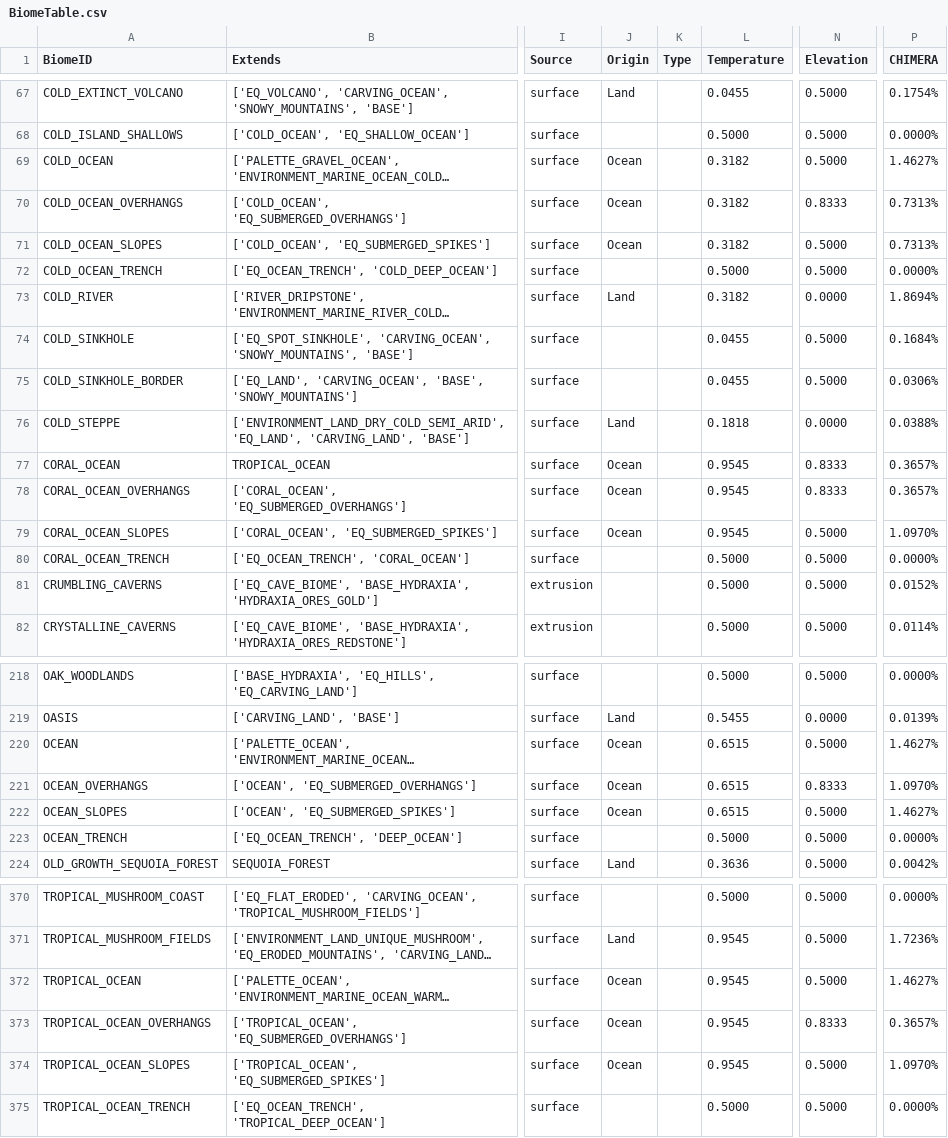
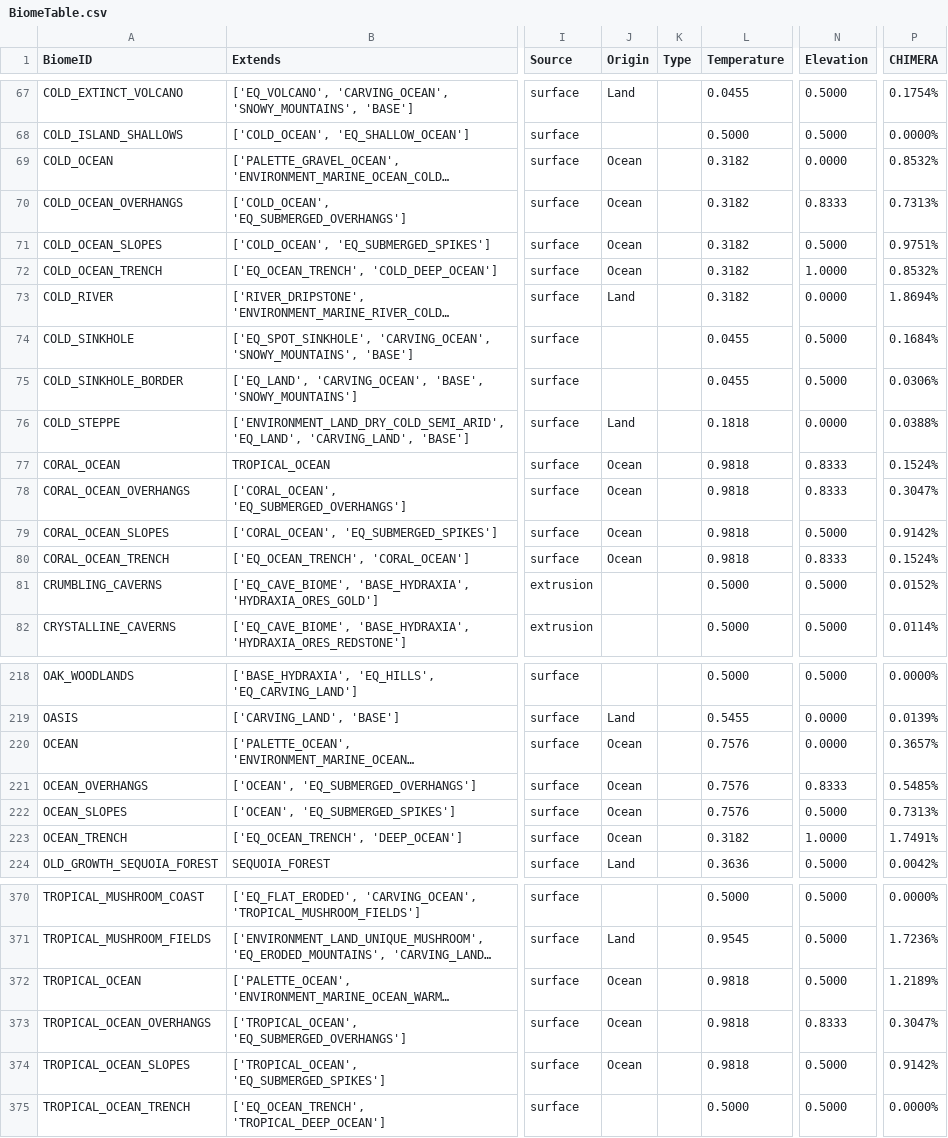
Before and after one commit to diytechy/CHIMERA, a CSV file: .artifacts/BiomeTable.csv, drawn as a sheet; only a part is shown, gaps mark what is left out; long unchanged cells end in …; the diff covers the shown part only; the diff names each change by its address in the sheet, - before the commit and + after, or states it on an @@ line.

Commit message:
Add lukwarm ocean, comment out test stage
BROKEN

```diff
--- a/.artifacts/BiomeTable.csv
+++ b/.artifacts/BiomeTable.csv
-N69 (Elevation): 0.5000
+N69 (Elevation): 0.0000
-P69 (CHIMERA): 1.4627%
+P69 (CHIMERA): 0.8532%
-P71 (CHIMERA): 0.7313%
+P71 (CHIMERA): 0.9751%
-J72 (Origin): (empty)
+J72 (Origin): Ocean
-L72 (Temperature): 0.5000
+L72 (Temperature): 0.3182
-N72 (Elevation): 0.5000
+N72 (Elevation): 1.0000
-P72 (CHIMERA): 0.0000%
+P72 (CHIMERA): 0.8532%
-L77:L79 (Temperature): 0.9545
+L77:L79 (Temperature): 0.9818
-P77 (CHIMERA): 0.3657%
+P77 (CHIMERA): 0.1524%
-P78 (CHIMERA): 0.3657%
+P78 (CHIMERA): 0.3047%
-P79 (CHIMERA): 1.0970%
+P79 (CHIMERA): 0.9142%
-J80 (Origin): (empty)
+J80 (Origin): Ocean
-L80 (Temperature): 0.5000
+L80 (Temperature): 0.9818
-N80 (Elevation): 0.5000
+N80 (Elevation): 0.8333
-P80 (CHIMERA): 0.0000%
+P80 (CHIMERA): 0.1524%
-L220:L222 (Temperature): 0.6515
+L220:L222 (Temperature): 0.7576
-N220 (Elevation): 0.5000
+N220 (Elevation): 0.0000
-P220 (CHIMERA): 1.4627%
+P220 (CHIMERA): 0.3657%
-P221 (CHIMERA): 1.0970%
+P221 (CHIMERA): 0.5485%
-P222 (CHIMERA): 1.4627%
+P222 (CHIMERA): 0.7313%
-J223 (Origin): (empty)
+J223 (Origin): Ocean
-L223 (Temperature): 0.5000
+L223 (Temperature): 0.3182
-N223 (Elevation): 0.5000
+N223 (Elevation): 1.0000
-P223 (CHIMERA): 0.0000%
+P223 (CHIMERA): 1.7491%
-L372:L374 (Temperature): 0.9545
+L372:L374 (Temperature): 0.9818
-P372 (CHIMERA): 1.4627%
+P372 (CHIMERA): 1.2189%
-P373 (CHIMERA): 0.3657%
+P373 (CHIMERA): 0.3047%
-P374 (CHIMERA): 1.0970%
+P374 (CHIMERA): 0.9142%
```
Also changed, not shown: 4 added rows and 87 edited cells elsewhere in this file, 5 other files.
